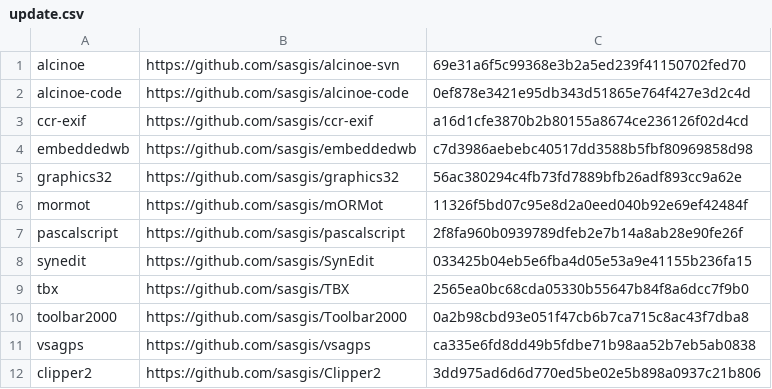
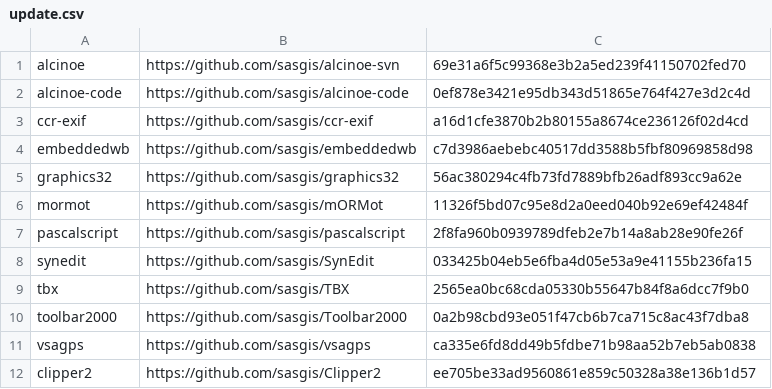
Before and after one commit to sasgis/sas.requires, a CSV file: update.csv, drawn as a sheet.

```diff
--- a/update.csv
+++ b/update.csv
@@ -11,2 +11,2 @@ toolbar2000,https://github.com/sasgis/Toolbar2000,0a2b98cbd93e051f47cb6b7ca715c8
 vsagps,https://github.com/sasgis/vsagps,ca335e6fd8dd49b5fdbe71b98aa52b7eb5ab0838
-clipper2,https://github.com/sasgis/Clipper2,3dd975ad6d6d770ed5be02e5b898a0937c21b806
+clipper2,https://github.com/sasgis/Clipper2,ee705be33ad9560861e859c50328a38e136b1d57
```
Also changed, not shown: 21 other files.
